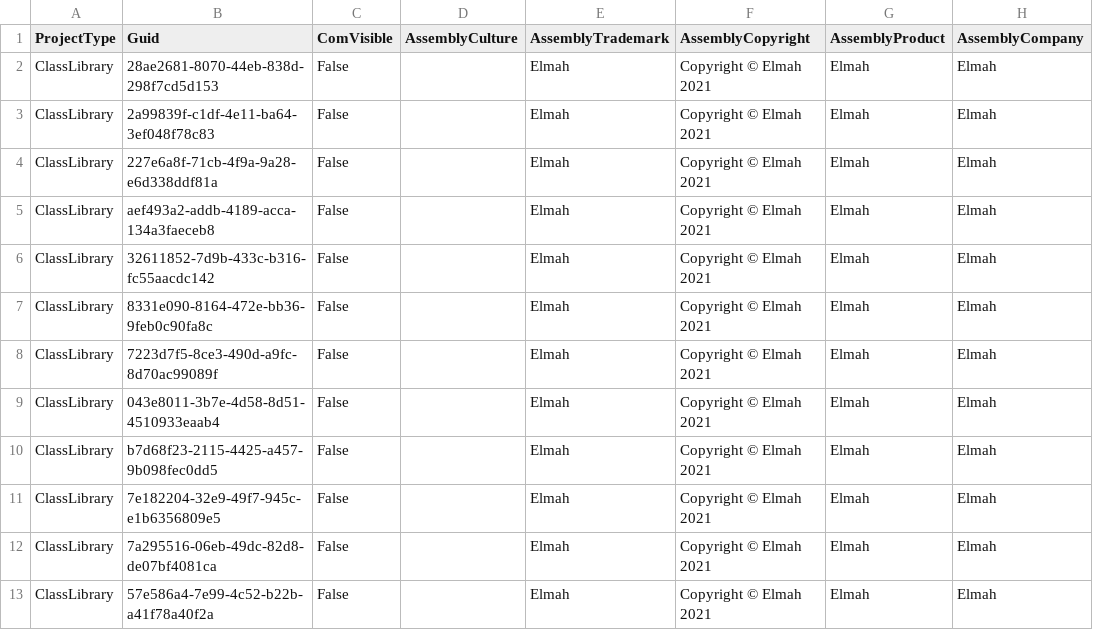
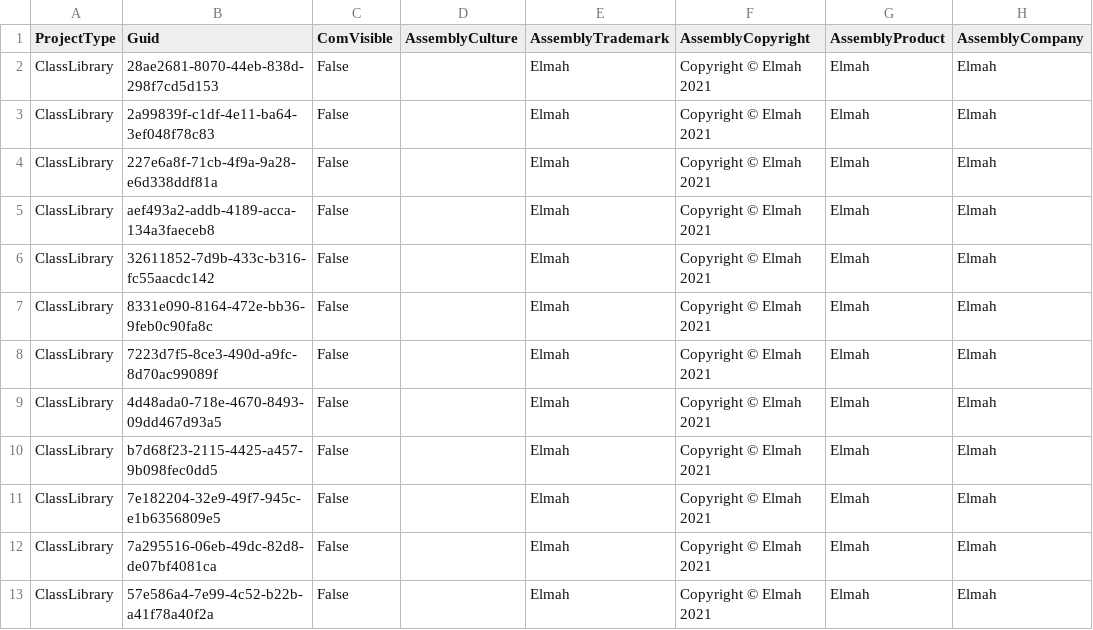
Before and after one commit to davidzhaoblog/Elmah, a CSV file: .cg/.persist/Elmah.AssemblyInfo.csv, drawn as a sheet; only a part is shown; the diff names each change by its address in the sheet, - before the commit and + after, or states it on an @@ line.

```diff
--- a/.cg/.persist/Elmah.AssemblyInfo.csv
+++ b/.cg/.persist/Elmah.AssemblyInfo.csv
-B9 (Guid): 043e8011-3b7e-4d58-8d51-4510933eaab4
+B9 (Guid): 4d48ada0-718e-4670-8493-09dd467d93a5
```
Also changed, not shown: 29 other files.
